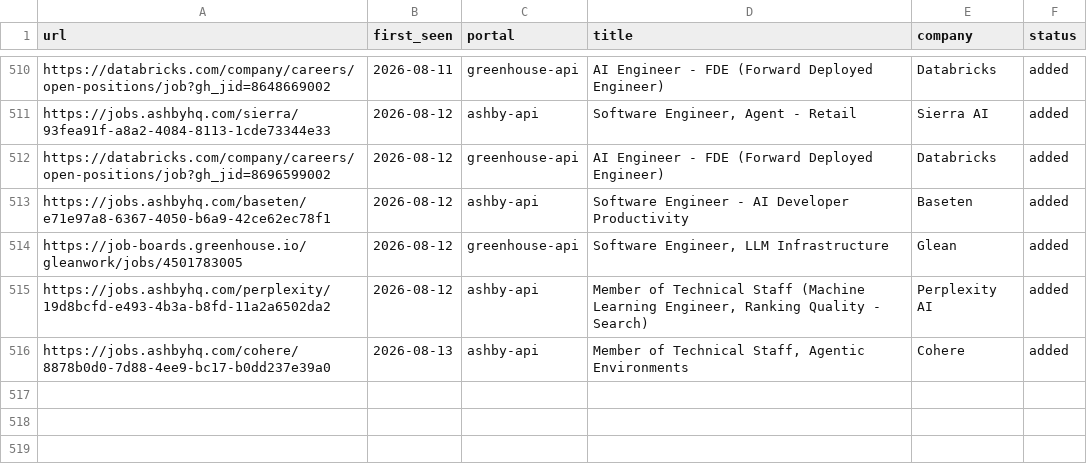
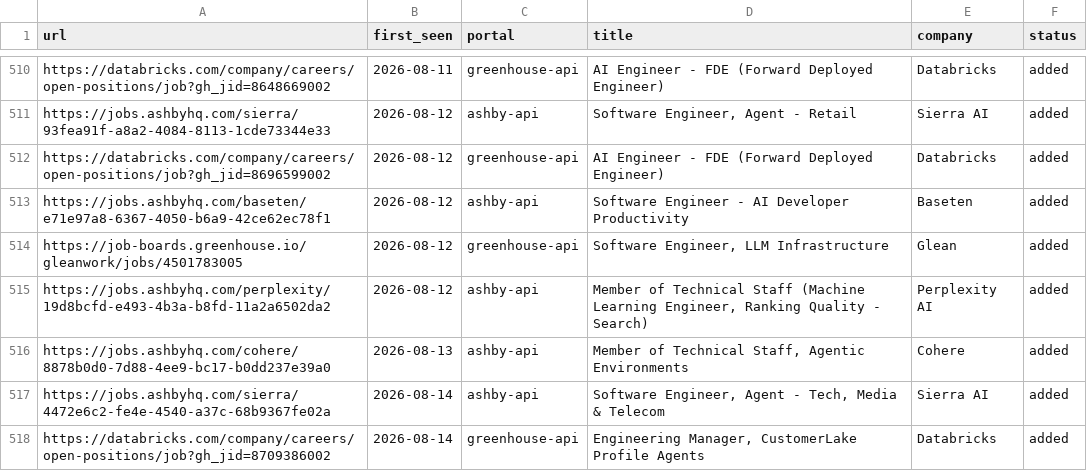
Before and after one commit to jayavardhan8907/AutomateJob, a TSV file: data/scan-history.tsv, drawn as a sheet; only a part is shown, gaps mark what is left out.

Commit message:
chore: auto-scan 2026-08-14

```diff
--- a/data/scan-history.tsv
+++ b/data/scan-history.tsv
@@ -516 +516,3 @@ https://jobs.ashbyhq.com/perplexity/19d8bcfd-e493-4b3a-b8fd-11a2a6502da2	2026-08
 https://jobs.ashbyhq.com/cohere/8878b0d0-7d88-4ee9-bc17-b0dd237e39a0	2026-08-13	ashby-api	Member of Technical Staff, Agentic Environments 	Cohere	added
+https://jobs.ashbyhq.com/sierra/4472e6c2-fe4e-4540-a37c-68b9367fe02a	2026-08-14	ashby-api	Software Engineer, Agent - Tech, Media & Telecom	Sierra AI	added
+https://databricks.com/company/careers/open-positions/job?gh_jid=8709386002	2026-08-14	greenhouse-api	Engineering Manager, CustomerLake Profile Agents	Databricks	added
```
Also changed, not shown: 1 other file.
